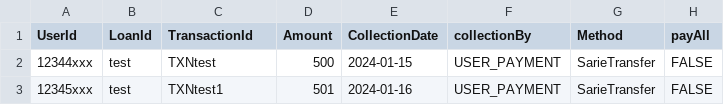
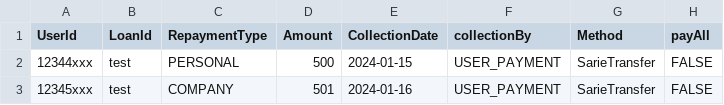
Before and after one commit to Subham7769/LMS, a CSV file: src/assets/files/sample_file_bulk_repayments.csv, drawn as a sheet.

Commit message:
LOS SME Repayment section integrated with BE

```diff
--- a/src/assets/files/sample_file_bulk_repayments.csv
+++ b/src/assets/files/sample_file_bulk_repayments.csv
@@ -1,3 +1,3 @@
-UserId,LoanId,TransactionId,Amount,CollectionDate,collectionBy,Method,payAll
-12344xxx,test,TXNtest,500,2024-01-15,USER_PAYMENT,SarieTransfer,FALSE
-12345xxx,test,TXNtest1,501,2024-01-16,USER_PAYMENT,SarieTransfer,FALSE
+UserId,LoanId,RepaymentType,Amount,CollectionDate,collectionBy,Method,payAll
+12344xxx,test,PERSONAL,500,2024-01-15,USER_PAYMENT,SarieTransfer,FALSE
+12345xxx,test,COMPANY,501,2024-01-16,USER_PAYMENT,SarieTransfer,FALSE
```
Also changed, not shown: 13 other files.
